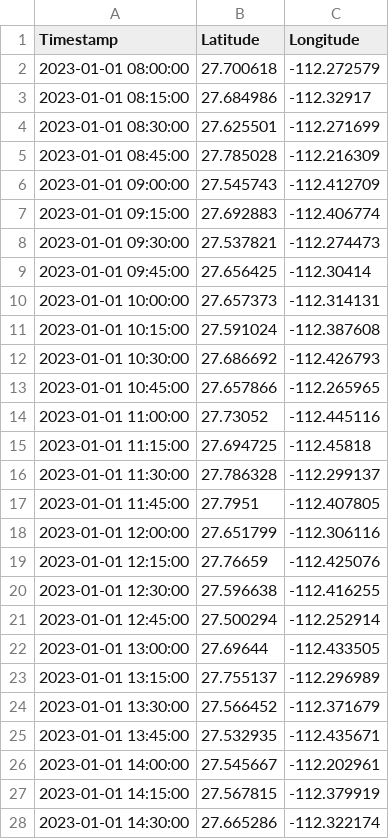
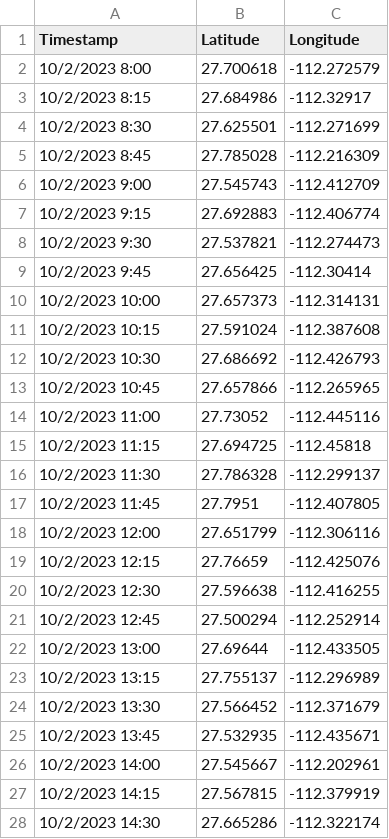
Before and after one commit to chrisyangsong/mhdzev, a CSV file: src/data/a/1/2023/10/02/truck_trajectory.csv, drawn as a sheet; only a part is shown; the diff covers the shown part only.

```diff
--- a/src/data/a/1/2023/10/02/truck_trajectory.csv
+++ b/src/data/a/1/2023/10/02/truck_trajectory.csv
@@ -1,28 +1,28 @@
 Timestamp,Latitude,Longitude
-2023-01-01 08:00:00,27.700618,-112.272579
-2023-01-01 08:15:00,27.684986,-112.32917
-2023-01-01 08:30:00,27.625501,-112.271699
-2023-01-01 08:45:00,27.785028,-112.216309
-2023-01-01 09:00:00,27.545743,-112.412709
-2023-01-01 09:15:00,27.692883,-112.406774
-2023-01-01 09:30:00,27.537821,-112.274473
-2023-01-01 09:45:00,27.656425,-112.30414
-2023-01-01 10:00:00,27.657373,-112.314131
-2023-01-01 10:15:00,27.591024,-112.387608
-2023-01-01 10:30:00,27.686692,-112.426793
-2023-01-01 10:45:00,27.657866,-112.265965
-2023-01-01 11:00:00,27.73052,-112.445116
-2023-01-01 11:15:00,27.694725,-112.45818
-2023-01-01 11:30:00,27.786328,-112.299137
-2023-01-01 11:45:00,27.7951,-112.407805
-2023-01-01 12:00:00,27.651799,-112.306116
-2023-01-01 12:15:00,27.76659,-112.425076
-2023-01-01 12:30:00,27.596638,-112.416255
-2023-01-01 12:45:00,27.500294,-112.252914
-2023-01-01 13:00:00,27.69644,-112.433505
-2023-01-01 13:15:00,27.755137,-112.296989
-2023-01-01 13:30:00,27.566452,-112.371679
-2023-01-01 13:45:00,27.532935,-112.435671
-2023-01-01 14:00:00,27.545667,-112.202961
-2023-01-01 14:15:00,27.567815,-112.379919
-2023-01-01 14:30:00,27.665286,-112.322174
+10/2/2023 8:00,27.700618,-112.272579
+10/2/2023 8:15,27.684986,-112.32917
+10/2/2023 8:30,27.625501,-112.271699
+10/2/2023 8:45,27.785028,-112.216309
+10/2/2023 9:00,27.545743,-112.412709
+10/2/2023 9:15,27.692883,-112.406774
+10/2/2023 9:30,27.537821,-112.274473
+10/2/2023 9:45,27.656425,-112.30414
+10/2/2023 10:00,27.657373,-112.314131
+10/2/2023 10:15,27.591024,-112.387608
+10/2/2023 10:30,27.686692,-112.426793
+10/2/2023 10:45,27.657866,-112.265965
+10/2/2023 11:00,27.73052,-112.445116
+10/2/2023 11:15,27.694725,-112.45818
+10/2/2023 11:30,27.786328,-112.299137
+10/2/2023 11:45,27.7951,-112.407805
+10/2/2023 12:00,27.651799,-112.306116
+10/2/2023 12:15,27.76659,-112.425076
+10/2/2023 12:30,27.596638,-112.416255
+10/2/2023 12:45,27.500294,-112.252914
+10/2/2023 13:00,27.69644,-112.433505
+10/2/2023 13:15,27.755137,-112.296989
+10/2/2023 13:30,27.566452,-112.371679
+10/2/2023 13:45,27.532935,-112.435671
+10/2/2023 14:00,27.545667,-112.202961
+10/2/2023 14:15,27.567815,-112.379919
+10/2/2023 14:30,27.665286,-112.322174
```
Also changed, not shown: 10 edited cells elsewhere in this file, src/data/a/1/2023/10/01/truck_trajectory.csv.
